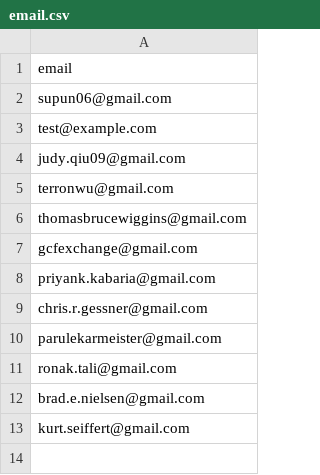
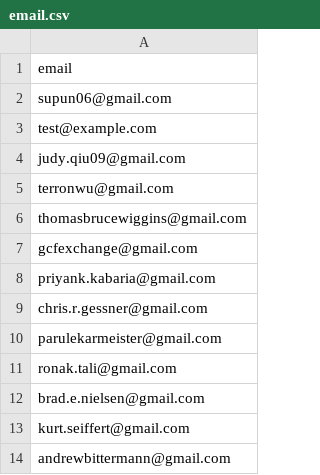
Before and after one commit to nishant07/course-builder, a CSV file: data/email.csv, drawn as a sheet; the diff names each change by its address in the sheet, - before the commit and + after, or states it on an @@ line.

Commit message:
adding another user email

```diff
--- a/data/email.csv
+++ b/data/email.csv
+row 14: andrewbittermann@gmail.com
```
